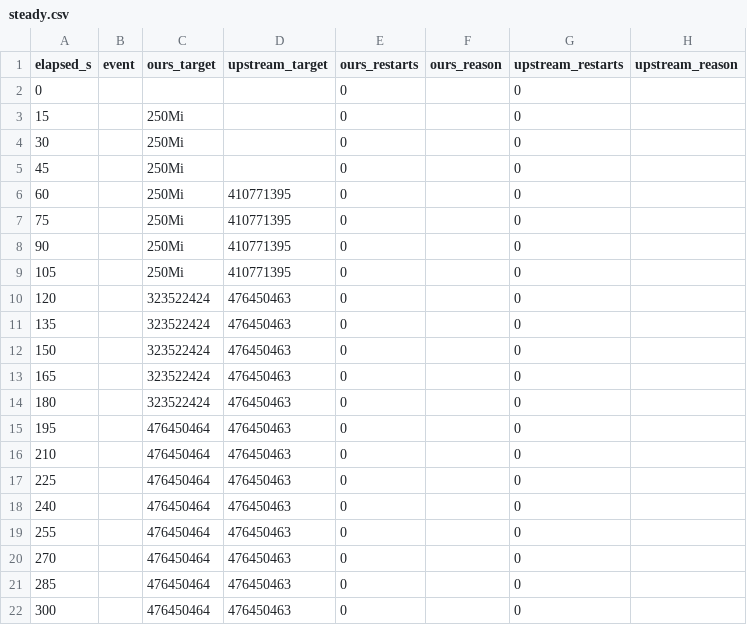
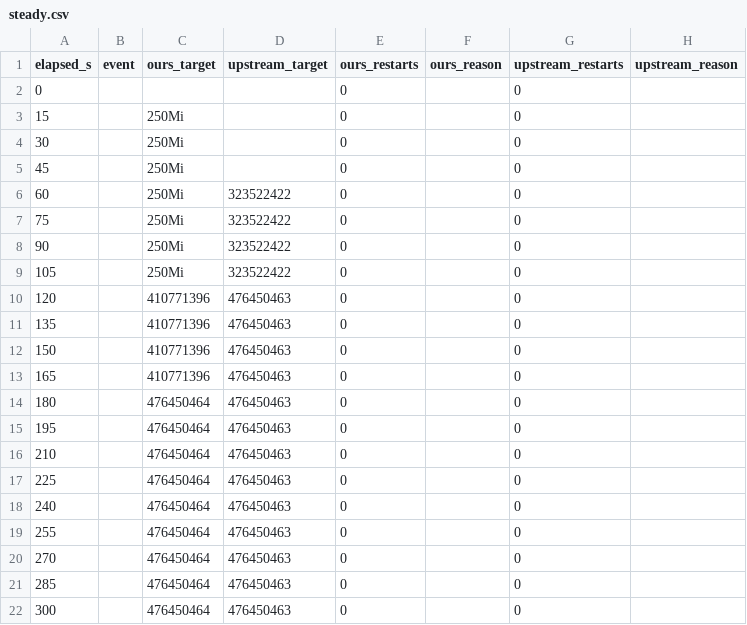
Before and after one commit to StockerMC/plimsoll, a CSV file: results/summary/scenarios-2026-10-27/steady.csv, drawn as a sheet.

```diff
--- a/results/summary/scenarios-2026-10-27/steady.csv
+++ b/results/summary/scenarios-2026-10-27/steady.csv
@@ -5,11 +5,11 @@ elapsed_s,event,ours_target,upstream_target,ours_restarts,ours_reason,upstream_r
 45,,250Mi,,0,,0,
-60,,250Mi,410771395,0,,0,
-75,,250Mi,410771395,0,,0,
-90,,250Mi,410771395,0,,0,
-105,,250Mi,410771395,0,,0,
-120,,323522424,476450463,0,,0,
-135,,323522424,476450463,0,,0,
-150,,323522424,476450463,0,,0,
-165,,323522424,476450463,0,,0,
-180,,323522424,476450463,0,,0,
+60,,250Mi,323522422,0,,0,
+75,,250Mi,323522422,0,,0,
+90,,250Mi,323522422,0,,0,
+105,,250Mi,323522422,0,,0,
+120,,410771396,476450463,0,,0,
+135,,410771396,476450463,0,,0,
+150,,410771396,476450463,0,,0,
+165,,410771396,476450463,0,,0,
+180,,476450464,476450463,0,,0,
 195,,476450464,476450463,0,,0,
```
Also changed, not shown: results/summary/scenarios-2026-10-27/burst.csv, results/summary/scenarios-2026-10-27/missing-metrics.csv, 3 other files.
